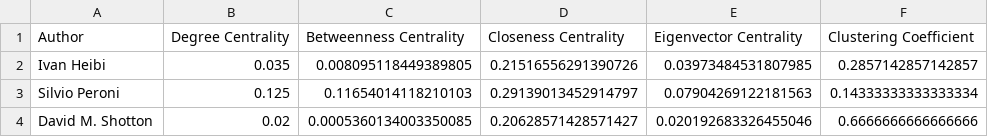
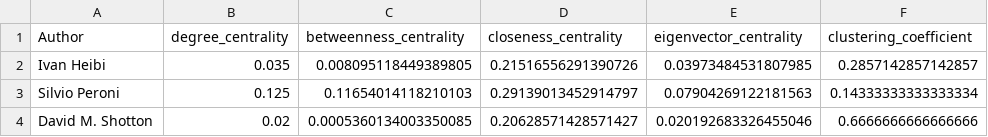
Before and after one commit to NetworkAnalysisDH/final_project, a CSV file: report/co_authorship/coauthorship_filtered_metrics.csv (was report/co_authorship/coauthorship_metrics_filtered.csv), drawn as a sheet; only a part is shown.

```diff
--- a/report/co_authorship/coauthorship_metrics_filtered.csv
+++ b/report/co_authorship/coauthorship_filtered_metrics.csv
@@ -1,2 +1,2 @@
-Author,Degree Centrality,Betweenness Centrality,Closeness Centrality,Eigenvector Centrality,Clustering Coefficient
+Author,degree_centrality,betweenness_centrality,closeness_centrality,eigenvector_centrality,clustering_coefficient
 Ivan Heibi,0.035,0.008095118449389805,0.21516556291390726,0.03973484531807985,0.2857142857142857
```
Also changed, not shown: report/co_authorship/coauthorship_full_metrics.csv, 11 other files.
